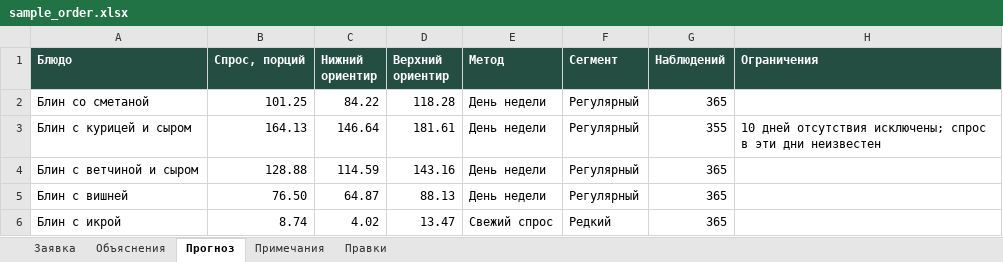
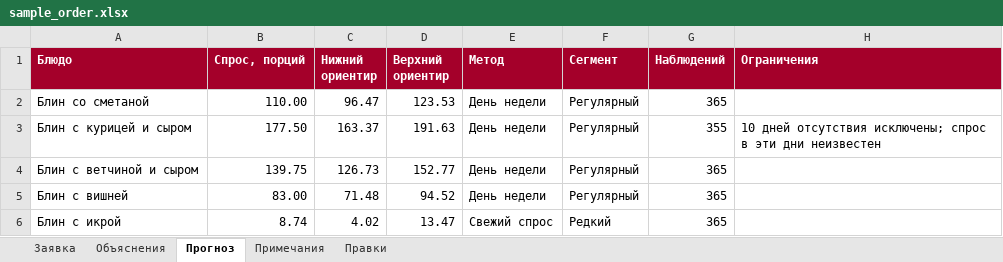
Before and after one commit to vadimsafronov21-lgtm/russkie-bliny, an Excel workbook: qa/sample_order.xlsx, sheet Прогноз, drawn as a sheet; values as stored, in another font and other column widths than the file's, no borders; the diff names each change by its address in the sheet, - before the commit and + after, or states it on an @@ line.

```diff
--- a/qa/sample_order.xlsx (sheet Прогноз)
+++ b/qa/sample_order.xlsx (sheet Прогноз)
-A1:H1 fill: #254E43
+A1:H1 fill: #A4002A
-B2 (Спрос, порций): 101.25
+B2 (Спрос, порций): 110.00
-C2 (Нижний ориентир): 84.22
+C2 (Нижний ориентир): 96.47
-D2 (Верхний ориентир): 118.28
+D2 (Верхний ориентир): 123.53
-B3 (Спрос, порций): 164.13
+B3 (Спрос, порций): 177.50
-C3 (Нижний ориентир): 146.64
+C3 (Нижний ориентир): 163.37
-D3 (Верхний ориентир): 181.61
+D3 (Верхний ориентир): 191.63
-B4 (Спрос, порций): 128.88
+B4 (Спрос, порций): 139.75
-C4 (Нижний ориентир): 114.59
+C4 (Нижний ориентир): 126.73
-D4 (Верхний ориентир): 143.16
+D4 (Верхний ориентир): 152.77
-B5 (Спрос, порций): 76.50
+B5 (Спрос, порций): 83.00
-C5 (Нижний ориентир): 64.87
+C5 (Нижний ориентир): 71.48
-D5 (Верхний ориентир): 88.13
+D5 (Верхний ориентир): 94.52
```
Also changed, not shown: sheet Заявка, sheet Объяснения, sheet Правки, sheet Примечания, 27 other files.
